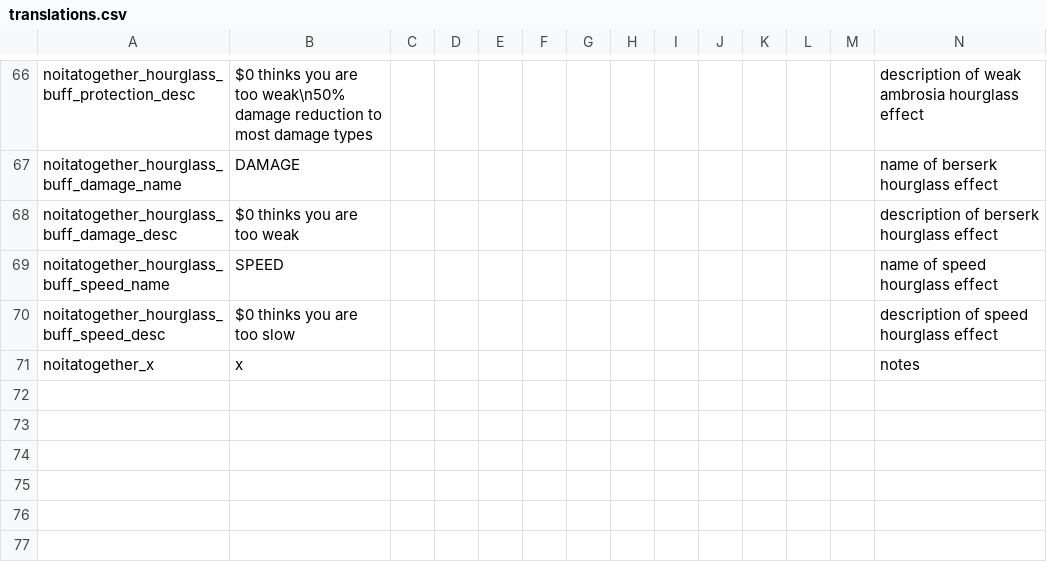
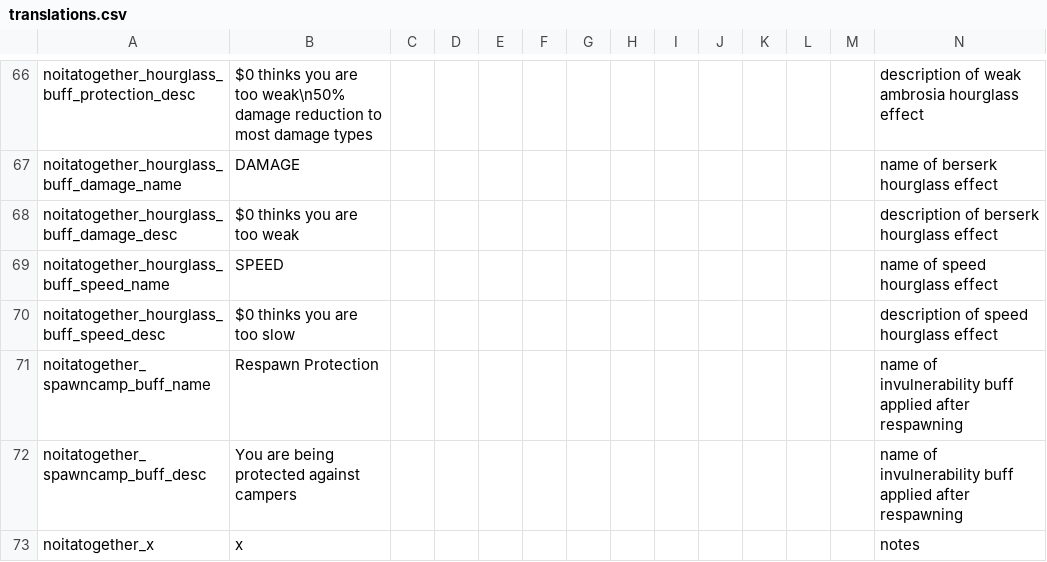
Before and after one commit to Noita-Together/noita-together, a CSV file: noita_mod/core/files/translations/translations.csv, drawn as a sheet; only a part is shown, gaps mark what is left out; rows hold the shown columns only; the diff names each change by its address in the sheet, - before the commit and + after, or states it on an @@ line.

Commit message:
add missing translations

```diff
--- a/noita_mod/core/files/translations/translations.csv
+++ b/noita_mod/core/files/translations/translations.csv
+row 71: noitatogether_spawncamp_buff_name | Respawn Protection |  |  |  |  |  |  |  |  |  |  |  | name of invulnerability buff applied after respawning
+row 72: noitatogether_spawncamp_buff_desc | You are being protected against campers |  |  |  |  |  |  |  |  |  |  |  | name of invulnerability buff applied after respawning
```
Also changed, not shown: 2 other files.
